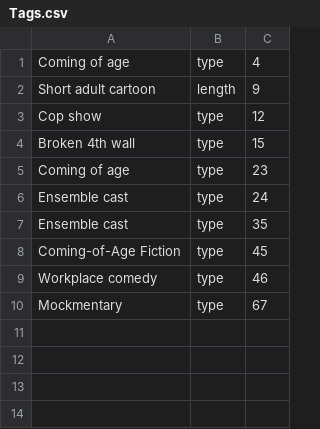
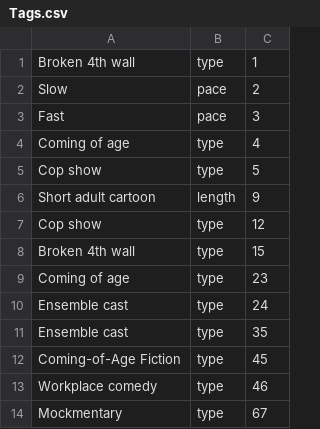
Before and after one commit to chloeymoon/cs304-shows-and-tel, a CSV file: csv/Tags.csv, drawn as a sheet.

Commit message:
created ratings and logins tables

```diff
--- a/csv/Tags.csv
+++ b/csv/Tags.csv
@@ -1,2 +1,6 @@
+Broken 4th wall,type,1
+Slow,pace,2
+Fast,pace,3
 Coming of age,type,4
+Cop show,type, 5
 Short adult cartoon,length,9
```
Also changed, not shown: 18 other files.
